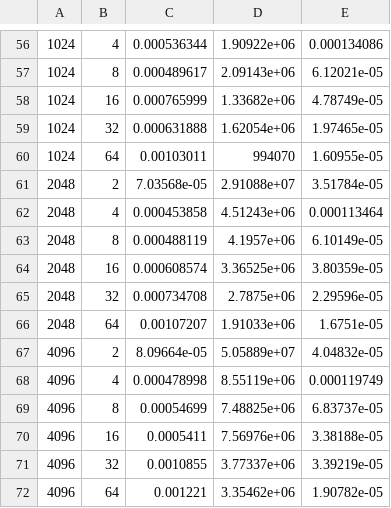
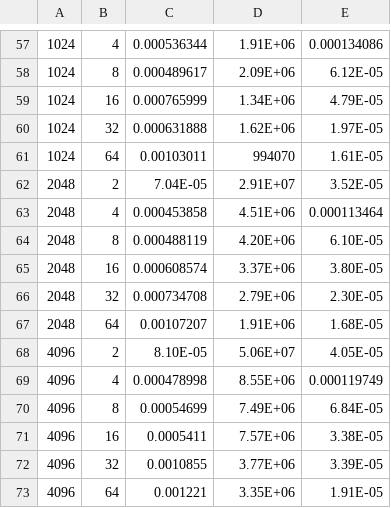
Before and after one commit to cmse822/project-3-mpi-p2p-team5-1, a CSV file: Part3/p3_output_w_latency.csv, drawn as a sheet; only a part is shown, gaps mark what is left out; the diff covers the shown part only.

```diff
--- a/Part3/p3_output_w_latency.csv
+++ b/Part3/p3_output_w_latency.csv
@@ -56,17 +57,17 @@
-1024,4,0.000536344,1.90922e+06,0.000134086
-1024,8,0.000489617,2.09143e+06,6.12021e-05
-1024,16,0.000765999,1.33682e+06,4.78749e-05
-1024,32,0.000631888,1.62054e+06,1.97465e-05
-1024,64,0.00103011,994070,1.60955e-05
-2048,2,7.03568e-05,2.91088e+07,3.51784e-05
-2048,4,0.000453858,4.51243e+06,0.000113464
-2048,8,0.000488119,4.1957e+06,6.10149e-05
-2048,16,0.000608574,3.36525e+06,3.80359e-05
-2048,32,0.000734708,2.7875e+06,2.29596e-05
-2048,64,0.00107207,1.91033e+06,1.6751e-05
-4096,2,8.09664e-05,5.05889e+07,4.04832e-05
-4096,4,0.000478998,8.55119e+06,0.000119749
-4096,8,0.00054699,7.48825e+06,6.83737e-05
-4096,16,0.0005411,7.56976e+06,3.38188e-05
-4096,32,0.0010855,3.77337e+06,3.39219e-05
-4096,64,0.001221,3.35462e+06,1.90782e-05
+1024,4,0.000536344,1.91E+06,0.000134086
+1024,8,0.000489617,2.09E+06,6.12E-05
+1024,16,0.000765999,1.34E+06,4.79E-05
+1024,32,0.000631888,1.62E+06,1.97E-05
+1024,64,0.00103011,994070,1.61E-05
+2048,2,7.04E-05,2.91E+07,3.52E-05
+2048,4,0.000453858,4.51E+06,0.000113464
+2048,8,0.000488119,4.20E+06,6.10E-05
+2048,16,0.000608574,3.37E+06,3.80E-05
+2048,32,0.000734708,2.79E+06,2.30E-05
+2048,64,0.00107207,1.91E+06,1.68E-05
+4096,2,8.10E-05,5.06E+07,4.05E-05
+4096,4,0.000478998,8.55E+06,0.000119749
+4096,8,0.00054699,7.49E+06,6.84E-05
+4096,16,0.0005411,7.57E+06,3.38E-05
+4096,32,0.0010855,3.77E+06,3.39E-05
+4096,64,0.001221,3.35E+06,1.91E-05
```
Also changed, not shown: 5 added rows, 4 removed rows and 47 edited cells elsewhere in this file, Part4/output_p4_w_latency.csv, 10 other files.
